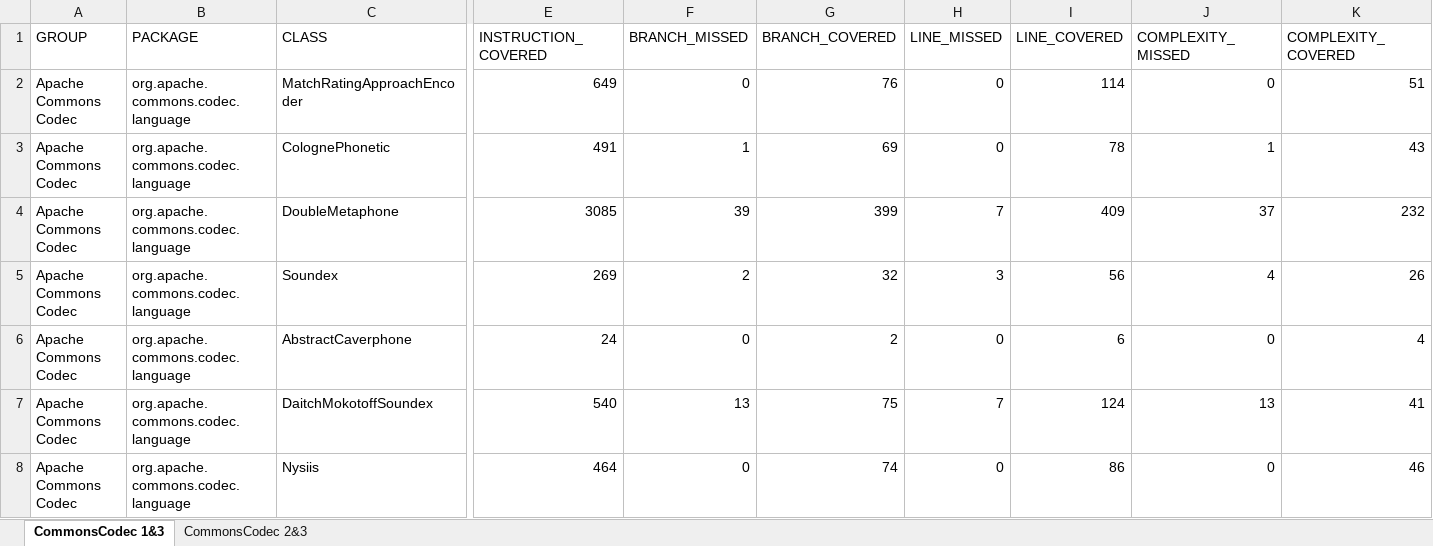
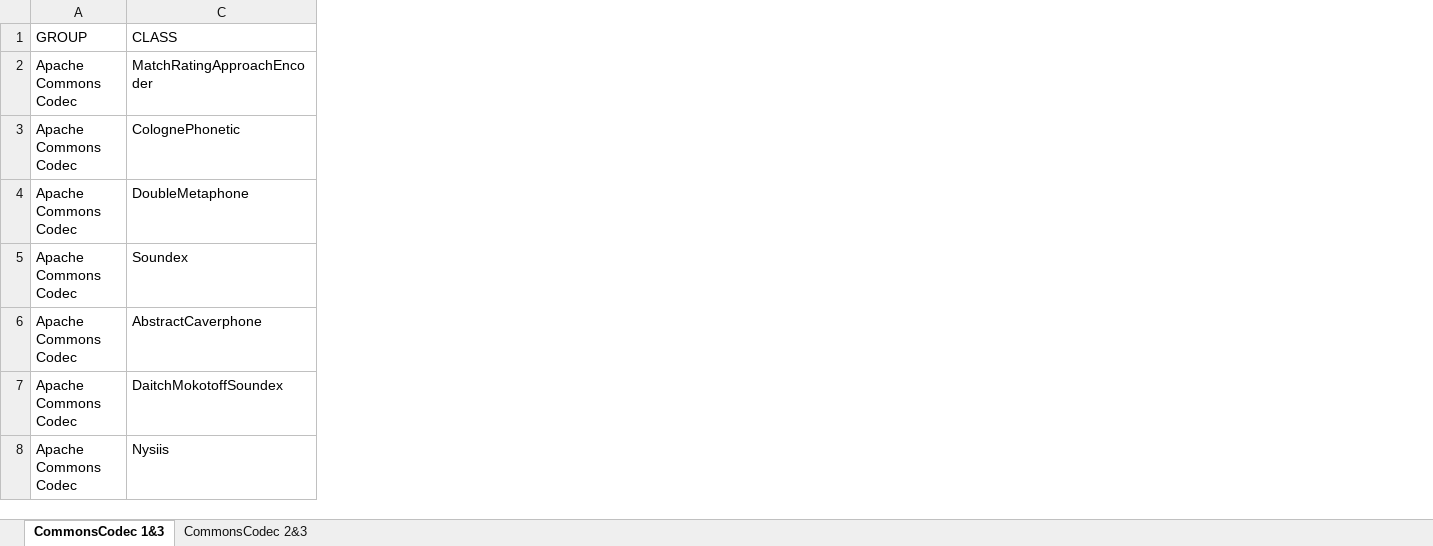
Before and after one commit to sarehfar/Measurement-Project, an Excel workbook: Correlation/Metric 1, 2 and 3/commons-codec/Metric1,2&3_CommonsCodec.xlsx, sheet CommonsCodec 1&3, drawn as a sheet; only a part is shown, gaps mark what is left out; values as stored, in another font and other column widths than the file's, no borders; removed rows and columns are numbered as before the commit, all else as after; the diff covers the shown part only; the diff names each change by its address in the sheet, - before the commit and + after, or states it on an @@ line.

Commit message:
add column for metric 1&2

```diff
--- a/Correlation/Metric 1, 2 and 3/commons-codec/Metric1,2&3_CommonsCodec.xlsx (sheet CommonsCodec 1&3)
+++ b/Correlation/Metric 1, 2 and 3/commons-codec/Metric1,2&3_CommonsCodec.xlsx (sheet CommonsCodec 1&3)
@@ column B (PACKAGE) hidden, rows 2-8: all org.apache.commons.codec.language @@
@@ column E (INSTRUCTION_COVERED) hidden, rows 2-8: 649 | 491 | 3085 | 269 | 24 | 540 | 464 @@
@@ column F (BRANCH_MISSED) hidden, rows 2-8: 0 | 1 | 39 | 2 | 0 | 13 | 0 @@
@@ column G (BRANCH_COVERED) hidden, rows 2-8: 76 | 69 | 399 | 32 | 2 | 75 | 74 @@
@@ column H (LINE_MISSED) hidden, rows 2-8: 0 | 0 | 7 | 3 | 0 | 7 | 0 @@
@@ column I (LINE_COVERED) hidden, rows 2-8: 114 | 78 | 409 | 56 | 6 | 124 | 86 @@
@@ column J (COMPLEXITY_MISSED) hidden, rows 2-8: 0 | 1 | 37 | 4 | 0 | 13 | 0 @@
@@ column K (COMPLEXITY_COVERED) hidden, rows 2-8: 51 | 43 | 232 | 26 | 4 | 41 | 46 @@
```
Also changed, not shown: 5 removed rows, 1 added column and 2 removed columns elsewhere in this sheet, sheet CommonsCodec 2&3, Correlation/Metric 1, 2 and 3/commons-collections/Metric 1,2&3 _Commons Collections.xlsx, Correlation/Metric 1, 2 and 3/commons-configuration/Metric1,2&3_CommonsConfiguration.xlsx.
